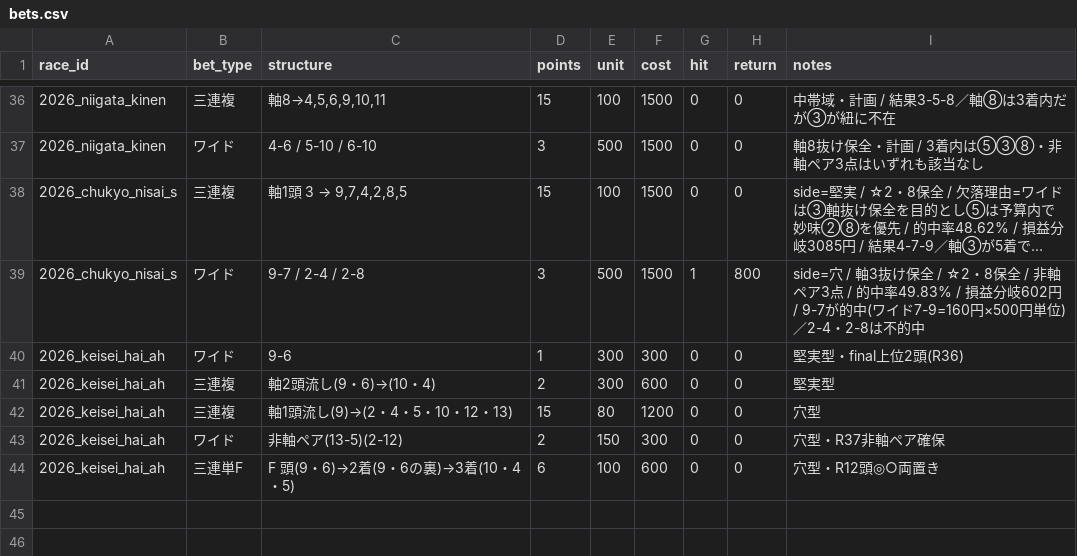
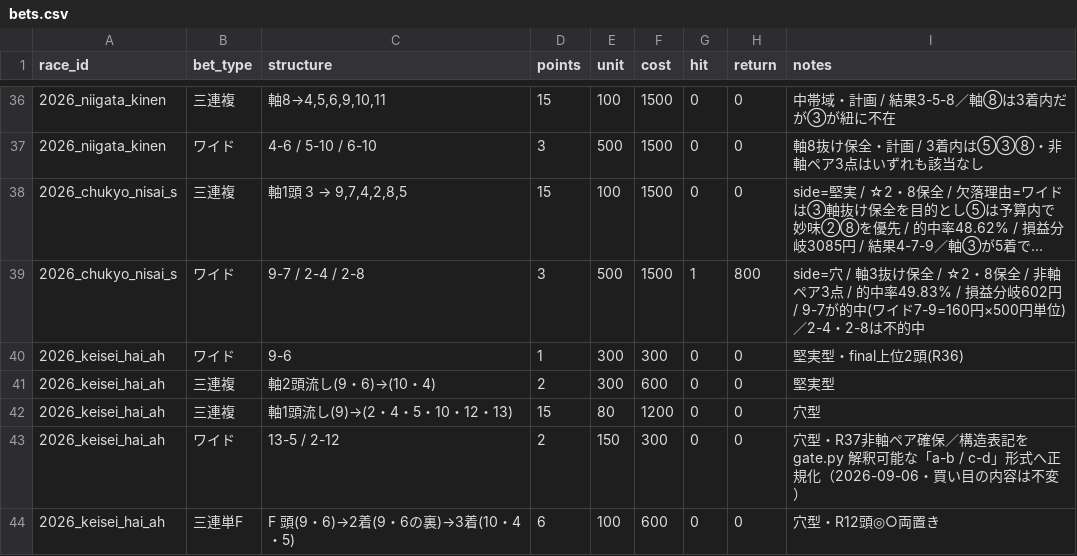
Before and after one commit to Atoyr/keiba, a CSV file: log/bets.csv, drawn as a sheet; only a part is shown, gaps mark what is left out; long unchanged cells end in ….

```diff
--- a/log/bets.csv
+++ b/log/bets.csv
@@ -42,3 +42,3 @@ race_id,bet_type,structure,points,unit,cost,hit,return,notes
 2026_keisei_hai_ah,三連複,"軸1頭流し(9)→(2・4・5・10・12・13)",15,80,1200,0,0,穴型
-2026_keisei_hai_ah,ワイド,"非軸ペア(13-5)(2-12)",2,150,300,0,0,穴型・R37非軸ペア確保
+2026_keisei_hai_ah,ワイド,"13-5 / 2-12",2,150,300,0,0,穴型・R37非軸ペア確保／構造表記を gate.py 解釈可能な「a-b / c-d」形式へ正規化（2026-09-06・買い目の内容は不変）
 2026_keisei_hai_ah,三連単F,"F 頭(9・6)→2着(9・6の裏)→3着(10・4・5)",6,100,600,0,0,穴型・R12頭◎○両置き
```
Also changed, not shown: 9 other files.
